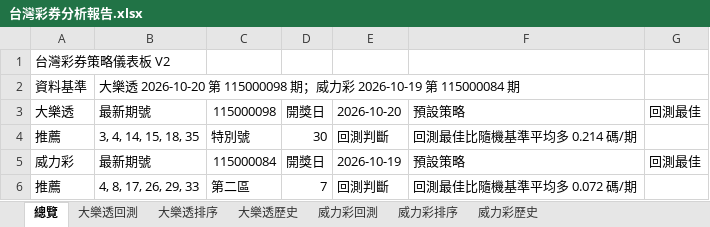
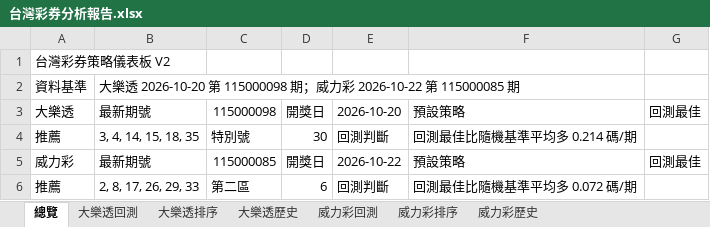
Before and after one commit to samyiqrs/taiwan-lottery-dashboard, an Excel workbook: 台灣彩券分析報告.xlsx, sheet 總覽, drawn as a sheet; values as stored, in another font and other column widths than the file's, no borders; the diff names each change by its address in the sheet, - before the commit and + after, or states it on an @@ line.

```diff
--- a/台灣彩券分析報告.xlsx (sheet 總覽)
+++ b/台灣彩券分析報告.xlsx (sheet 總覽)
-B2: …彩 2026-10-19 第 115000084 期
+B2: …彩 2026-10-22 第 115000085 期
-C5: 115000084
+C5: 115000085
-E5: 2026-10-19
+E5: 2026-10-22
-B6: 4, 8, 17, 26, 29, 33
+B6: 2, 8, 17, 26, 29, 33
-D6: 7
+D6: 6
```
Also changed, not shown: sheet 威力彩排序, sheet 威力彩歷史, sheet 威力彩回測, 4 other files.
